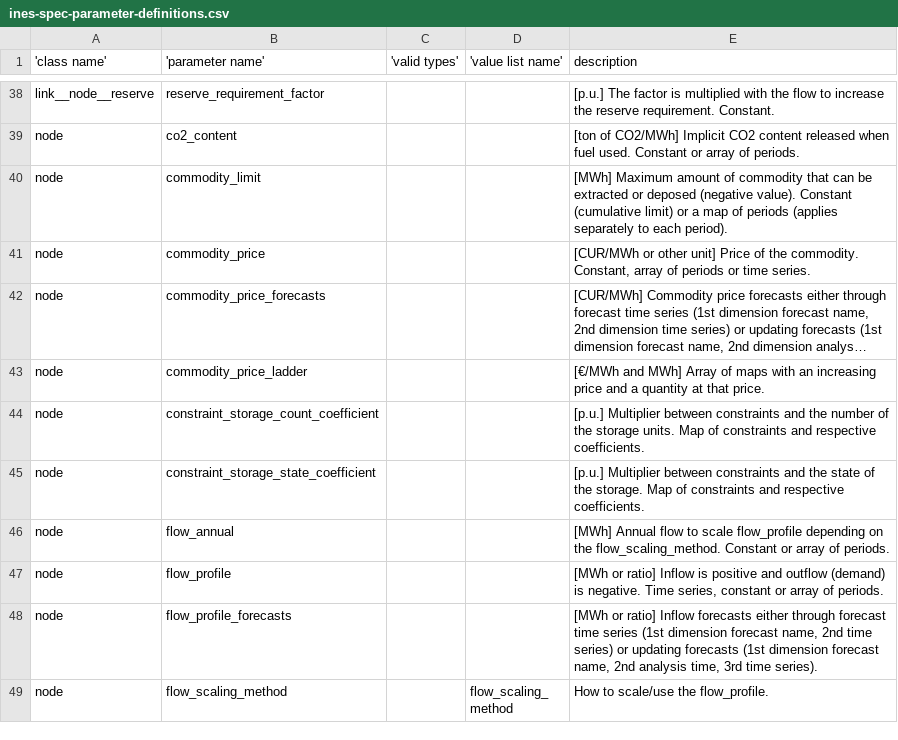
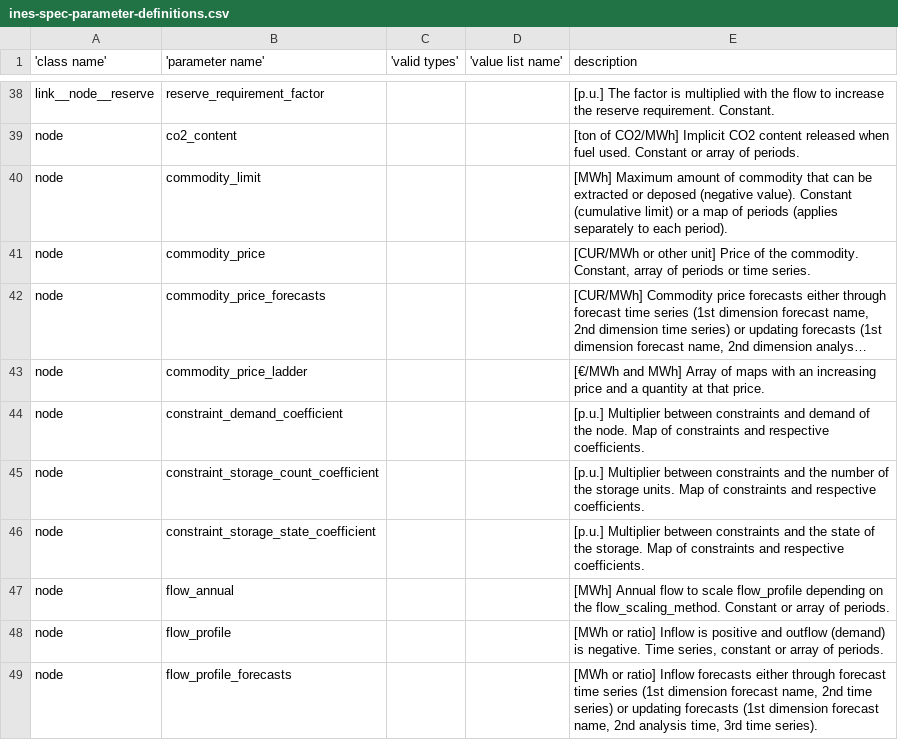
Before and after one commit to ines-tools/ines-spec, a CSV file: ines-spec-parameter-definitions.csv, drawn as a sheet; only a part is shown, gaps mark what is left out; the shorter side is filled out with more unchanged rows; long unchanged cells end in …; the diff names each change by its address in the sheet, - before the commit and + after, or states it on an @@ line.

Commit message:
Added constraint_demand_coefficient

```diff
--- a/ines-spec-parameter-definitions.csv
+++ b/ines-spec-parameter-definitions.csv
+row 44: node | constraint_demand_coefficient |  |  | [p.u.] Multiplier between constraints and demand of the node. Map of constraints and respective coefficients.
```
Also changed, not shown: 5 other files.
